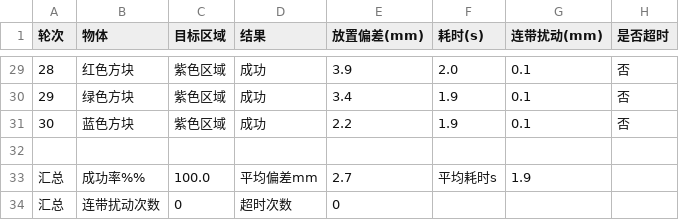
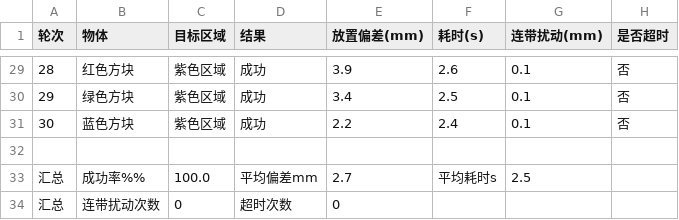
Before and after one commit to cyandrop/robot-teach, a CSV file: results/stress.csv, drawn as a sheet; only a part is shown, gaps mark what is left out; the diff covers the shown part only.

```diff
--- a/results/stress.csv
+++ b/results/stress.csv
@@ -29,6 +29,6 @@
-28,红色方块,紫色区域,成功,3.9,2.0,0.1,否
-29,绿色方块,紫色区域,成功,3.4,1.9,0.1,否
-30,蓝色方块,紫色区域,成功,2.2,1.9,0.1,否
+28,红色方块,紫色区域,成功,3.9,2.6,0.1,否
+29,绿色方块,紫色区域,成功,3.4,2.5,0.1,否
+30,蓝色方块,紫色区域,成功,2.2,2.4,0.1,否
 
-汇总,成功率%%,100.0,平均偏差mm,2.7,平均耗时s,1.9
+汇总,成功率%%,100.0,平均偏差mm,2.7,平均耗时s,2.5
 汇总,连带扰动次数,0,超时次数,0
```
Also changed, not shown: 27 edited cells elsewhere in this file, results/metrics.csv, 2 other files.
